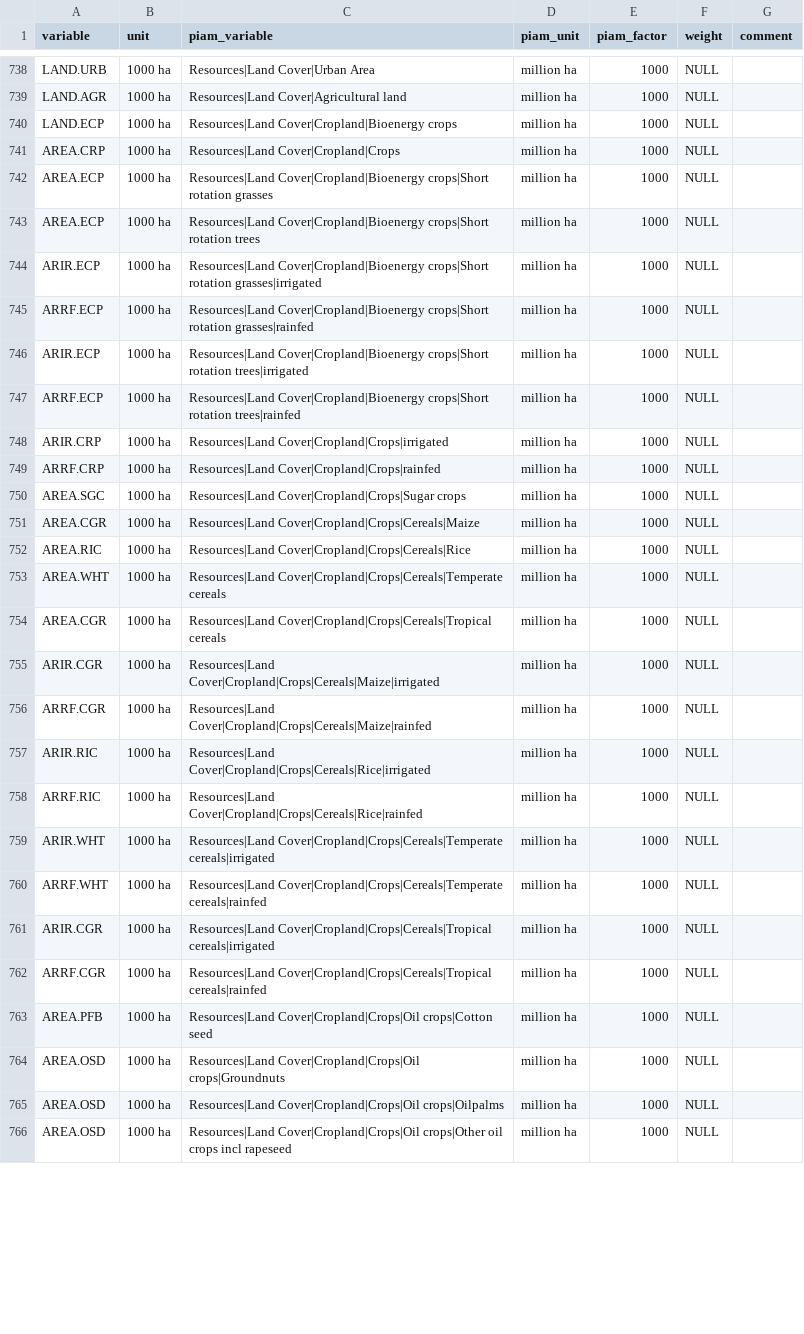
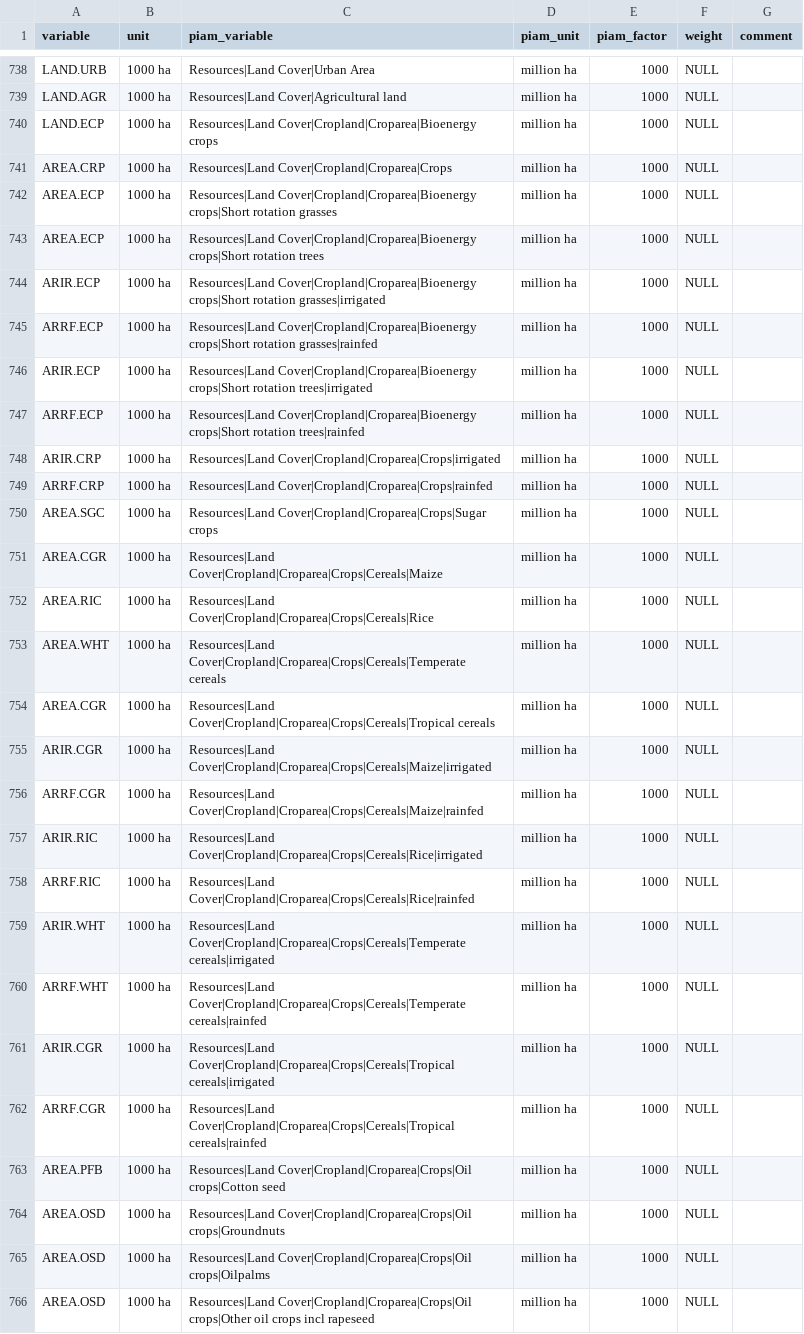
Before and after one commit to tonnrueter/piamInterfaces, a CSV file: inst/mappings/mapping_AgMIP.csv, drawn as a sheet; only a part is shown, gaps mark what is left out; the diff covers the shown part only.

Commit message:
update magpie4 reporting cropland croparea

```diff
--- a/inst/mappings/mapping_AgMIP.csv
+++ b/inst/mappings/mapping_AgMIP.csv
@@ -739,28 +739,28 @@ LAND.URB;1000 ha;Resources|Land Cover|Urban Area;million ha;1000;NULL;
 LAND.AGR;1000 ha;Resources|Land Cover|Agricultural land;million ha;1000;NULL;
-LAND.ECP;1000 ha;Resources|Land Cover|Cropland|Bioenergy crops;million ha;1000;NULL;
-AREA.CRP;1000 ha;Resources|Land Cover|Cropland|Crops;million ha;1000;NULL;
-AREA.ECP;1000 ha;Resources|Land Cover|Cropland|Bioenergy crops|Short rotation grasses;million ha;1000;NULL;
-AREA.ECP;1000 ha;Resources|Land Cover|Cropland|Bioenergy crops|Short rotation trees;million ha;1000;NULL;
-ARIR.ECP;1000 ha;Resources|Land Cover|Cropland|Bioenergy crops|Short rotation grasses|irrigated;million ha;1000;NULL;
-ARRF.ECP;1000 ha;Resources|Land Cover|Cropland|Bioenergy crops|Short rotation grasses|rainfed;million ha;1000;NULL;
-ARIR.ECP;1000 ha;Resources|Land Cover|Cropland|Bioenergy crops|Short rotation trees|irrigated;million ha;1000;NULL;
-ARRF.ECP;1000 ha;Resources|Land Cover|Cropland|Bioenergy crops|Short rotation trees|rainfed;million ha;1000;NULL;
-ARIR.CRP;1000 ha;Resources|Land Cover|Cropland|Crops|irrigated;million ha;1000;NULL;
-ARRF.CRP;1000 ha;Resources|Land Cover|Cropland|Crops|rainfed;million ha;1000;NULL;
-AREA.SGC;1000 ha;Resources|Land Cover|Cropland|Crops|Sugar crops;million ha;1000;NULL;
-AREA.CGR;1000 ha;Resources|Land Cover|Cropland|Crops|Cereals|Maize;million ha;1000;NULL;
-AREA.RIC;1000 ha;Resources|Land Cover|Cropland|Crops|Cereals|Rice;million ha;1000;NULL;
-AREA.WHT;1000 ha;Resources|Land Cover|Cropland|Crops|Cereals|Temperate cereals;million ha;1000;NULL;
-AREA.CGR;1000 ha;Resources|Land Cover|Cropland|Crops|Cereals|Tropical cereals;million ha;1000;NULL;
-ARIR.CGR;1000 ha;Resources|Land Cover|Cropland|Crops|Cereals|Maize|irrigated;million ha;1000;NULL;
-ARRF.CGR;1000 ha;Resources|Land Cover|Cropland|Crops|Cereals|Maize|rainfed;million ha;1000;NULL;
-ARIR.RIC;1000 ha;Resources|Land Cover|Cropland|Crops|Cereals|Rice|irrigated;million ha;1000;NULL;
-ARRF.RIC;1000 ha;Resources|Land Cover|Cropland|Crops|Cereals|Rice|rainfed;million ha;1000;NULL;
-ARIR.WHT;1000 ha;Resources|Land Cover|Cropland|Crops|Cereals|Temperate cereals|irrigated;million ha;1000;NULL;
-ARRF.WHT;1000 ha;Resources|Land Cover|Cropland|Crops|Cereals|Temperate cereals|rainfed;million ha;1000;NULL;
-ARIR.CGR;1000 ha;Resources|Land Cover|Cropland|Crops|Cereals|Tropical cereals|irrigated;million ha;1000;NULL;
-ARRF.CGR;1000 ha;Resources|Land Cover|Cropland|Crops|Cereals|Tropical cereals|rainfed;million ha;1000;NULL;
-AREA.PFB;1000 ha;Resources|Land Cover|Cropland|Crops|Oil crops|Cotton seed;million ha;1000;NULL;
-AREA.OSD;1000 ha;Resources|Land Cover|Cropland|Crops|Oil crops|Groundnuts;million ha;1000;NULL;
-AREA.OSD;1000 ha;Resources|Land Cover|Cropland|Crops|Oil crops|Oilpalms;million ha;1000;NULL;
-AREA.OSD;1000 ha;Resources|Land Cover|Cropland|Crops|Oil crops|Other oil crops incl rapeseed;million ha;1000;NULL;
+LAND.ECP;1000 ha;Resources|Land Cover|Cropland|Croparea|Bioenergy crops;million ha;1000;NULL;
+AREA.CRP;1000 ha;Resources|Land Cover|Cropland|Croparea|Crops;million ha;1000;NULL;
+AREA.ECP;1000 ha;Resources|Land Cover|Cropland|Croparea|Bioenergy crops|Short rotation grasses;million ha;1000;NULL;
+AREA.ECP;1000 ha;Resources|Land Cover|Cropland|Croparea|Bioenergy crops|Short rotation trees;million ha;1000;NULL;
+ARIR.ECP;1000 ha;Resources|Land Cover|Cropland|Croparea|Bioenergy crops|Short rotation grasses|irrigated;million ha;1000;NULL;
+ARRF.ECP;1000 ha;Resources|Land Cover|Cropland|Croparea|Bioenergy crops|Short rotation grasses|rainfed;million ha;1000;NULL;
+ARIR.ECP;1000 ha;Resources|Land Cover|Cropland|Croparea|Bioenergy crops|Short rotation trees|irrigated;million ha;1000;NULL;
+ARRF.ECP;1000 ha;Resources|Land Cover|Cropland|Croparea|Bioenergy crops|Short rotation trees|rainfed;million ha;1000;NULL;
+ARIR.CRP;1000 ha;Resources|Land Cover|Cropland|Croparea|Crops|irrigated;million ha;1000;NULL;
+ARRF.CRP;1000 ha;Resources|Land Cover|Cropland|Croparea|Crops|rainfed;million ha;1000;NULL;
+AREA.SGC;1000 ha;Resources|Land Cover|Cropland|Croparea|Crops|Sugar crops;million ha;1000;NULL;
+AREA.CGR;1000 ha;Resources|Land Cover|Cropland|Croparea|Crops|Cereals|Maize;million ha;1000;NULL;
+AREA.RIC;1000 ha;Resources|Land Cover|Cropland|Croparea|Crops|Cereals|Rice;million ha;1000;NULL;
+AREA.WHT;1000 ha;Resources|Land Cover|Cropland|Croparea|Crops|Cereals|Temperate cereals;million ha;1000;NULL;
+AREA.CGR;1000 ha;Resources|Land Cover|Cropland|Croparea|Crops|Cereals|Tropical cereals;million ha;1000;NULL;
+ARIR.CGR;1000 ha;Resources|Land Cover|Cropland|Croparea|Crops|Cereals|Maize|irrigated;million ha;1000;NULL;
+ARRF.CGR;1000 ha;Resources|Land Cover|Cropland|Croparea|Crops|Cereals|Maize|rainfed;million ha;1000;NULL;
+ARIR.RIC;1000 ha;Resources|Land Cover|Cropland|Croparea|Crops|Cereals|Rice|irrigated;million ha;1000;NULL;
+ARRF.RIC;1000 ha;Resources|Land Cover|Cropland|Croparea|Crops|Cereals|Rice|rainfed;million ha;1000;NULL;
+ARIR.WHT;1000 ha;Resources|Land Cover|Cropland|Croparea|Crops|Cereals|Temperate cereals|irrigated;million ha;1000;NULL;
+ARRF.WHT;1000 ha;Resources|Land Cover|Cropland|Croparea|Crops|Cereals|Temperate cereals|rainfed;million ha;1000;NULL;
+ARIR.CGR;1000 ha;Resources|Land Cover|Cropland|Croparea|Crops|Cereals|Tropical cereals|irrigated;million ha;1000;NULL;
+ARRF.CGR;1000 ha;Resources|Land Cover|Cropland|Croparea|Crops|Cereals|Tropical cereals|rainfed;million ha;1000;NULL;
+AREA.PFB;1000 ha;Resources|Land Cover|Cropland|Croparea|Crops|Oil crops|Cotton seed;million ha;1000;NULL;
+AREA.OSD;1000 ha;Resources|Land Cover|Cropland|Croparea|Crops|Oil crops|Groundnuts;million ha;1000;NULL;
+AREA.OSD;1000 ha;Resources|Land Cover|Cropland|Croparea|Crops|Oil crops|Oilpalms;million ha;1000;NULL;
+AREA.OSD;1000 ha;Resources|Land Cover|Cropland|Croparea|Crops|Oil crops|Other oil crops incl rapeseed;million ha;1000;NULL;
```
Also changed, not shown: 79 edited cells elsewhere in this file, inst/mappings/mapping_AR6.csv, inst/mappings/mapping_AR6_MAgPIE.csv, 6 other files.
